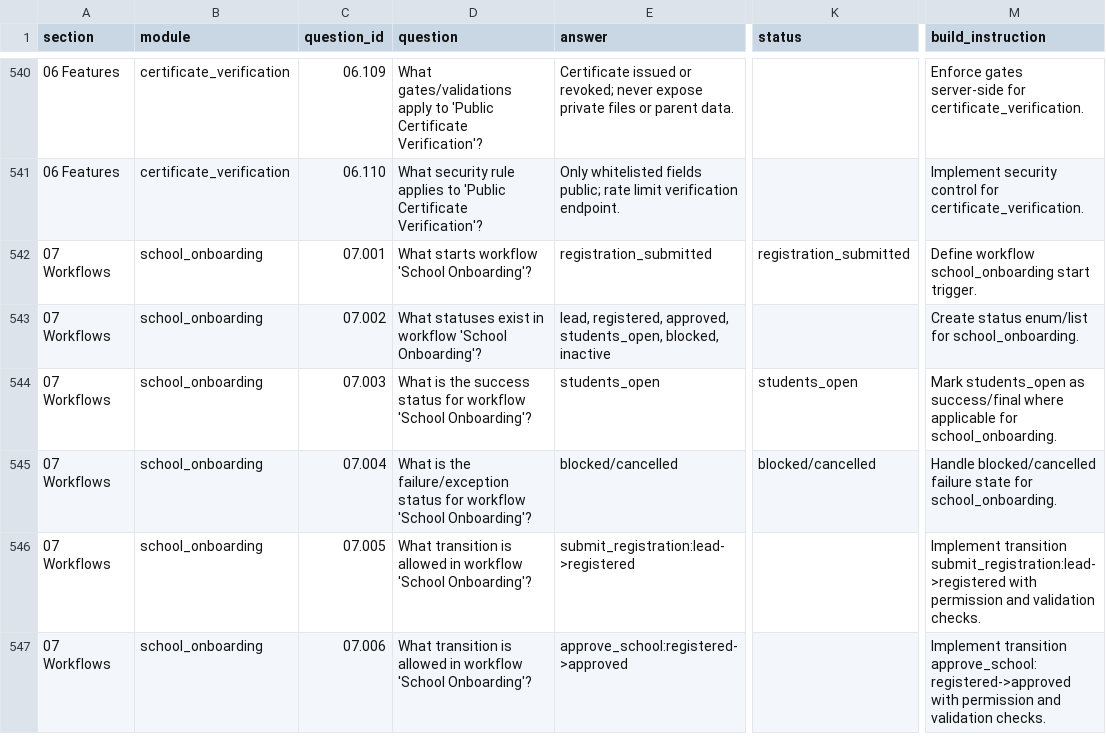
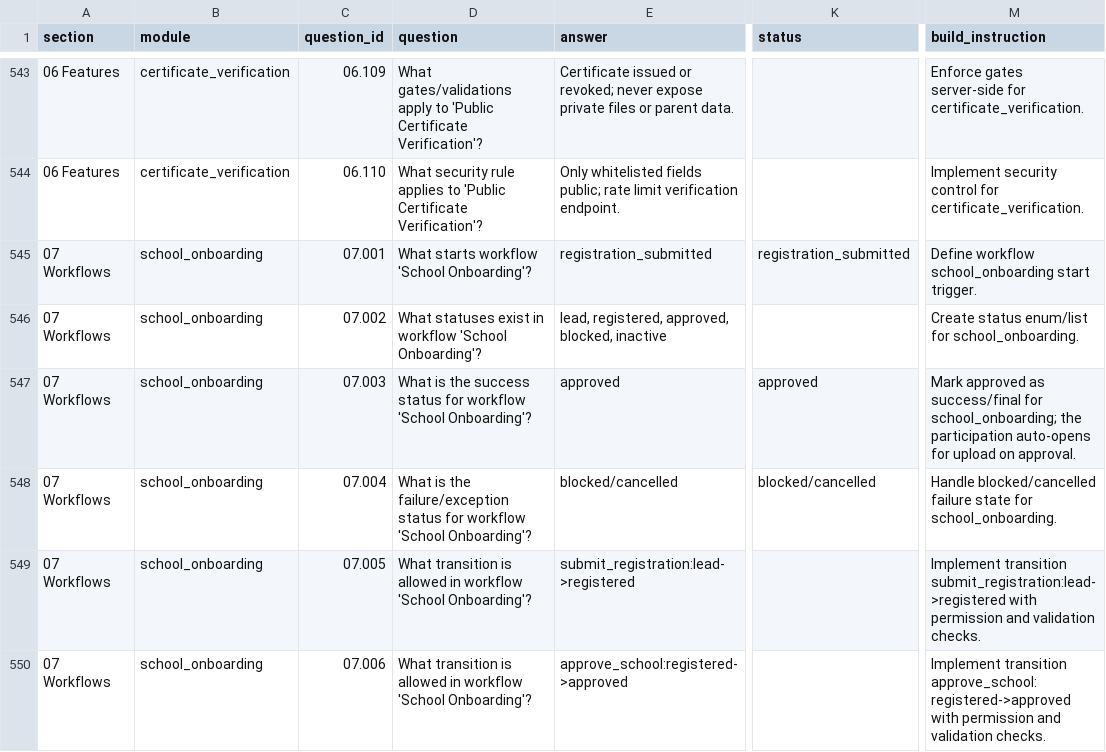
Before and after one commit to mail2ratnakar/versa_oms, a CSV file: versa-oms/source-of-truth/olympiads_brd/versa_olympiads_master_brd_00_20.csv, drawn as a sheet; only a part is shown, gaps mark what is left out; addresses are those after the commit; the diff covers the shown part only; the diff names each change by its address in the sheet, - before the commit and + after, or states it on an @@ line.

```diff
--- a/versa-oms/source-of-truth/olympiads_brd/versa_olympiads_master_brd_00_20.csv
+++ b/versa-oms/source-of-truth/olympiads_brd/versa_olympiads_master_brd_00_20.csv
-E546 (answer): …registered, approved, students_open, blocked, inactive
+E546 (answer): …registered, approved, blocked, inactive
-E547 (answer): students_open
+E547 (answer): approved
-K547 (status): students_open
+K547 (status): approved
-M547 (build_instruction): Mark students_open as success/final where applicable for school_onboarding.
+M547 (build_instruction): Mark approved as success/final for school_onboarding; the participation auto-opens for upload on approval.
```
Also changed, not shown: 3 added rows, 1 removed row and 4 edited cells elsewhere in this file, 29 other files.
